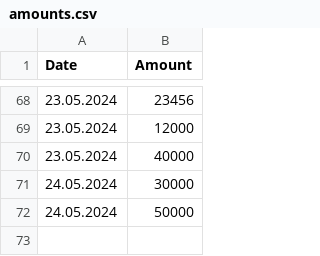
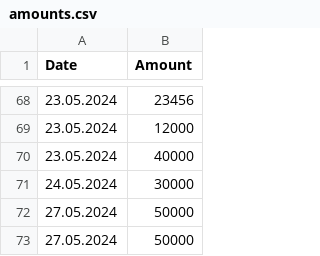
Before and after one commit to mglendrange/sentrums, a CSV file: amounts.csv, drawn as a sheet; only a part is shown, gaps mark what is left out.

Commit message:
Update amounts.csv

```diff
--- a/amounts.csv
+++ b/amounts.csv
@@ -71,2 +71,3 @@ Date,Amount
 24.05.2024,30000
-24.05.2024,50000
+27.05.2024,50000
+27.05.2024,50000
```
